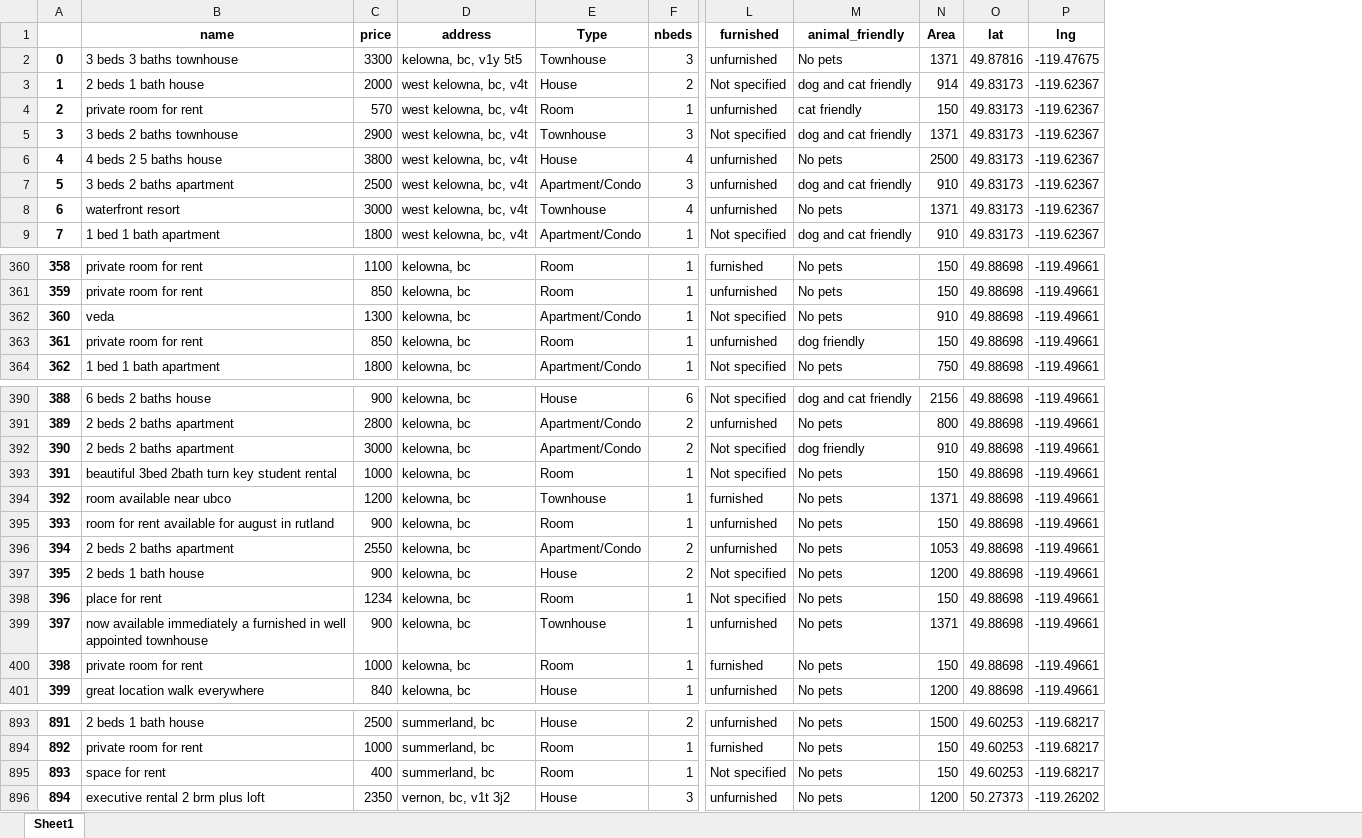
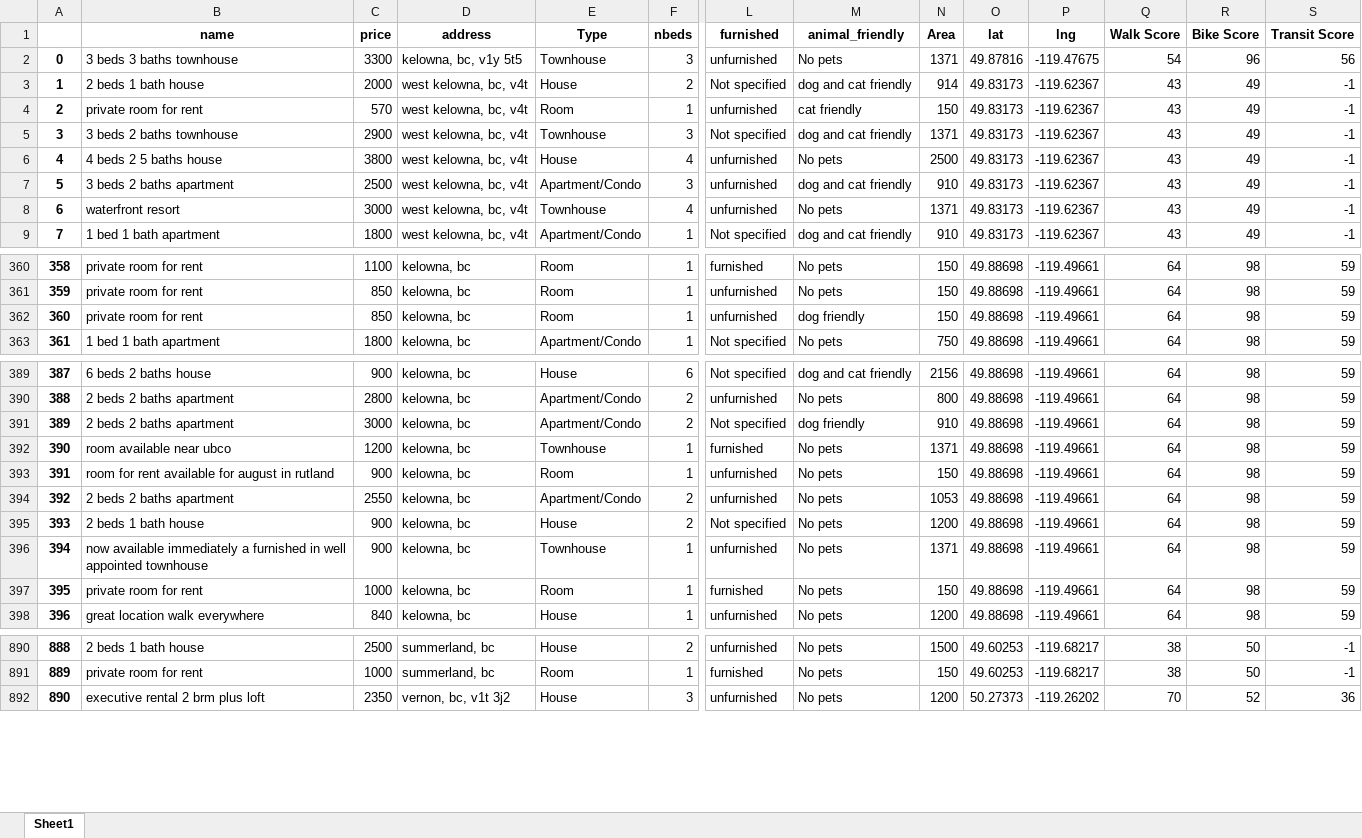
Before and after one commit to aiillen/Kelowna-Rental-Price-Prediction-Using-Machine-Learning-Algorithms, an Excel workbook: data/processed/clean_kelowna_housing_data.xlsx, sheet Sheet1, drawn as a sheet; only a part is shown, gaps mark what is left out; values as stored, in another font and other column widths than the file's, no borders; removed rows and columns are numbered as before the commit, all else as after; rows hold the shown columns only; the diff covers the shown part only; the diff names each change by its address in the sheet, - before the commit and + after, or states it on an @@ line.

Commit message:
EDA + cleaned data + some modeling

```diff
--- a/data/processed/clean_kelowna_housing_data.xlsx (sheet Sheet1)
+++ b/data/processed/clean_kelowna_housing_data.xlsx (sheet Sheet1)
+column Q (Walk Score), rows 2-9: 54 | 43 | 43 | 43 | 43 | 43 | 43 | 43; rows 360-363: all 64; rows 389-398: all 64; rows 890-892: 38 | 38 | 70
+column R (Bike Score), rows 2-9: 96 | 49 | 49 | 49 | 49 | 49 | 49 | 49; rows 360-363: all 98; rows 389-398: all 98; rows 890-892: 50 | 50 | 52
+column S (Transit Score), rows 2-9: 56 | -1 | -1 | -1 | -1 | -1 | -1 | -1; rows 360-363: all 59; rows 389-398: all 59; rows 890-892: -1 | -1 | 36
-row 362: 360 | veda | 1300 | kelowna, bc | Apartment/Condo | 1 | Not specified | No pets | 910 | 49.88698 | -119.49661
@@ column A renumbered from row 362 down @@
-row 393: 391 | beautiful 3bed 2bath turn key student rental | 1000 | kelowna, bc | Room | 1 | Not specified | No pets | 150 | 49.88698 | -119.49661
-row 398: 396 | place for rent | 1234 | kelowna, bc | Room | 1 | Not specified | No pets | 150 | 49.88698 | -119.49661
-row 895: 893 | space for rent | 400 | summerland, bc | Room | 1 | Not specified | No pets | 150 | 49.60253 | -119.68217
```
Also changed, not shown: 5 edited cells elsewhere in this sheet, 6 other files.
